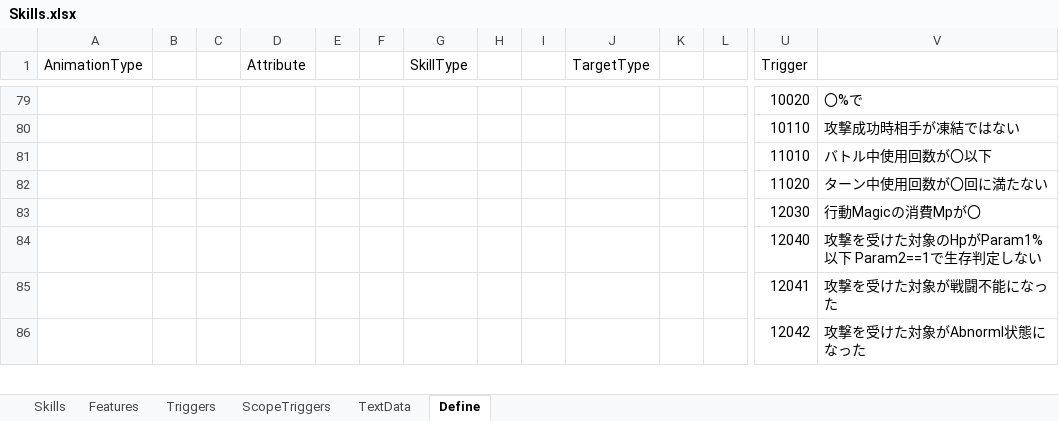
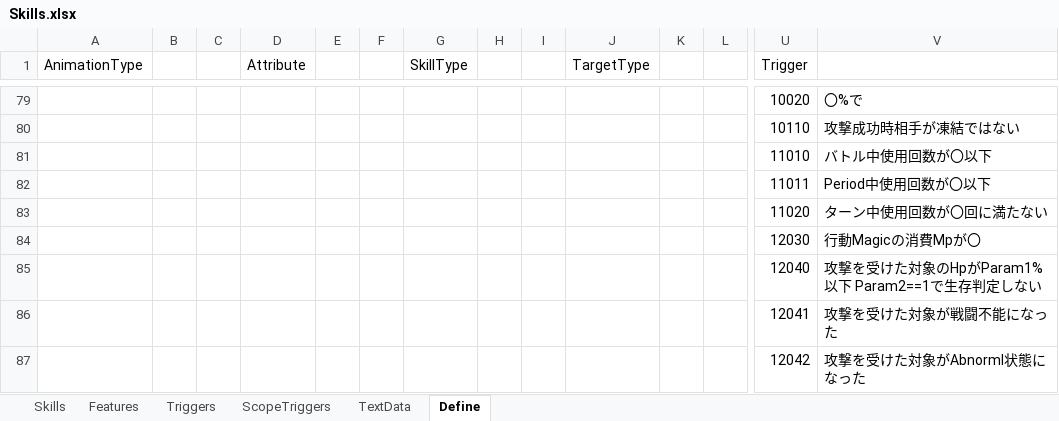
Before and after one commit to seedsclaft/hibikakeut, an Excel workbook: Assets/Data/Skills.xlsx, sheet Define, drawn as a sheet; only a part is shown, gaps mark what is left out; values as stored, in another font and other column widths than the file's, no borders; rows hold the shown columns only; the diff names each change by its address in the sheet, - before the commit and + after, or states it on an @@ line.

```diff
--- a/Assets/Data/Skills.xlsx (sheet Define)
+++ b/Assets/Data/Skills.xlsx (sheet Define)
+row 82:  |  |  |  |  |  |  |  |  |  |  |  | 11011 | Period中使用回数が〇以下
```
Also changed, not shown: sheet Features, sheet TextData, sheet Triggers, Assets/Data/Dungeon0010.xlsx, Assets/Data/Dungeon0042.xlsx, 40 other files.
